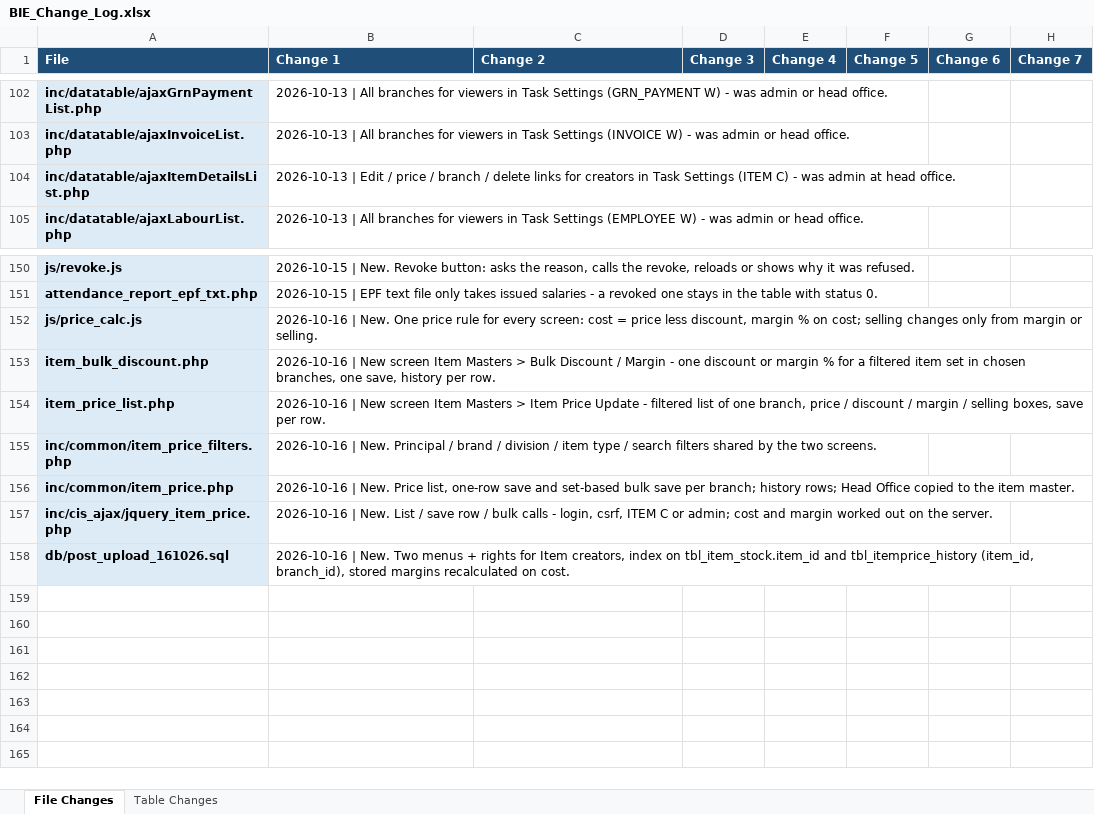
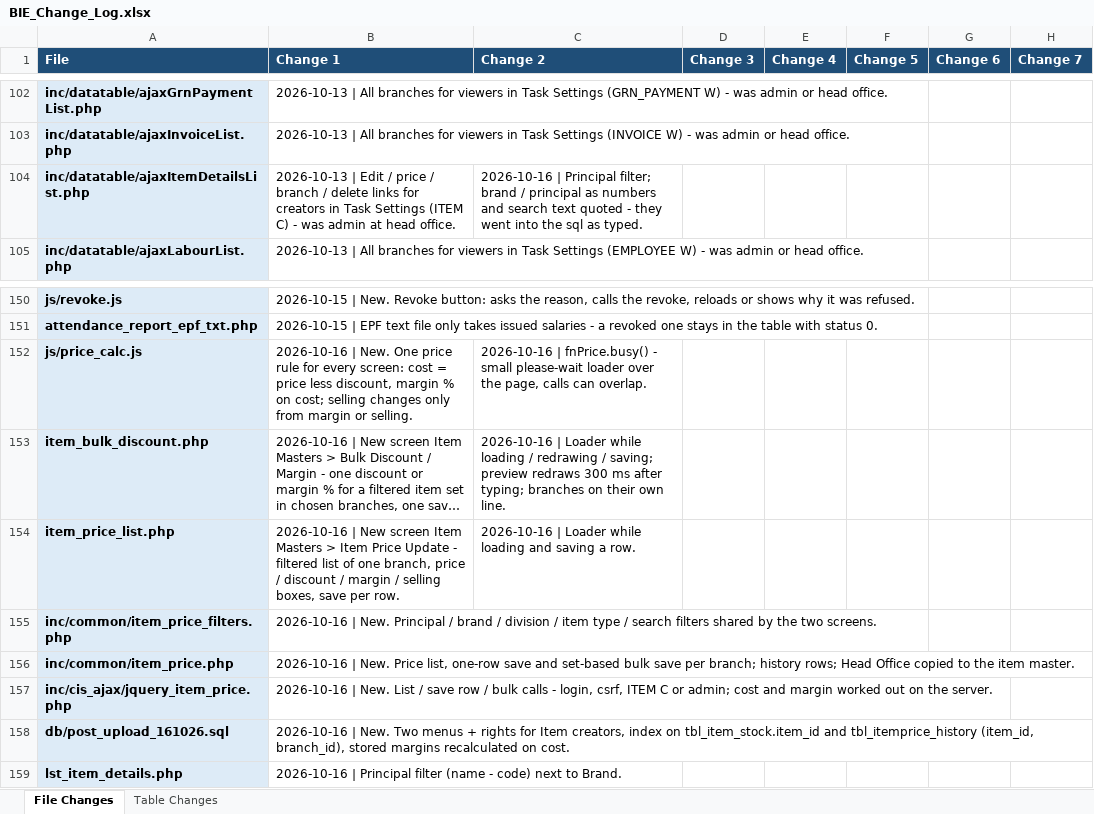
Before and after one commit to claudecollab7-alt/BIE, an Excel workbook: docs/BIE_Change_Log.xlsx, sheet File Changes, drawn as a sheet; only a part is shown, gaps mark what is left out; long unchanged cells end in …; values as stored, in another font and other column widths than the file's, no borders; the diff names each change by its address in the sheet, - before the commit and + after, or states it on an @@ line.

```diff
--- a/docs/BIE_Change_Log.xlsx (sheet File Changes)
+++ b/docs/BIE_Change_Log.xlsx (sheet File Changes)
-C104 (Change 2): (empty)
+C104 (Change 2): 2026-10-16 | Principal filter; brand / principal as numbers and search text quoted - they went into the sql as typed.
-C152 (Change 2): (empty)
+C152 (Change 2): 2026-10-16 | fnPrice.busy() - small please-wait loader over the page, calls can overlap.
-C153 (Change 2): (empty)
+C153 (Change 2): 2026-10-16 | Loader while loading / redrawing / saving; preview redraws 300 ms after typing; branches on their own line.
-C154 (Change 2): (empty)
+C154 (Change 2): 2026-10-16 | Loader while loading and saving a row.
+row 159: lst_item_details.php | 2026-10-16 | Principal filter (name - code) next to Brand.
```
Also changed, not shown: 6 other files.
